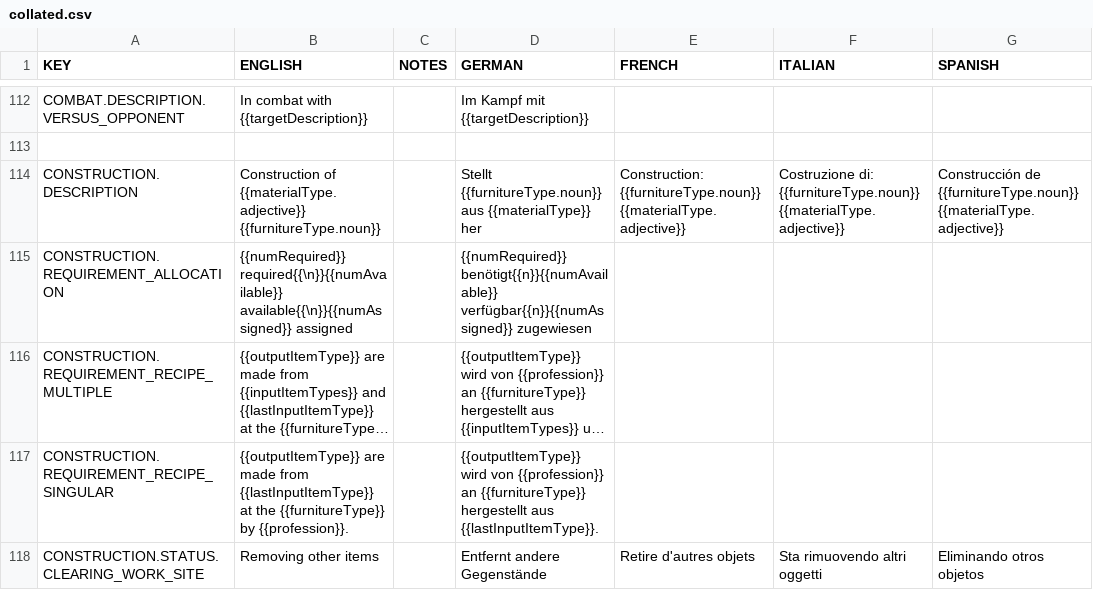
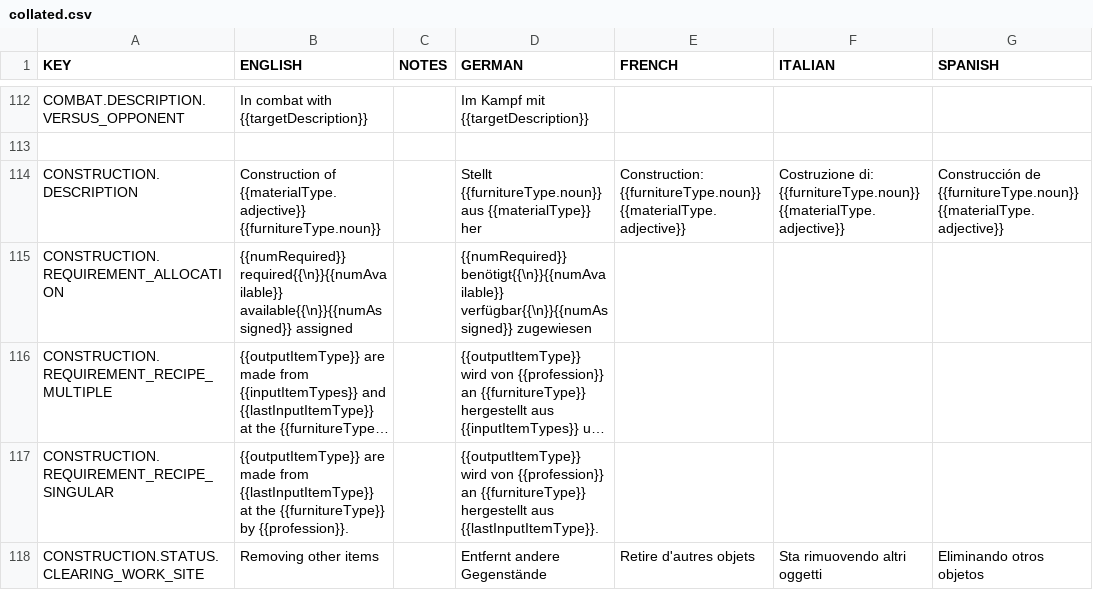
Before and after one commit to rossturner/mountaincore, a CSV file: core/assets/translations/collated.csv, drawn as a sheet; only a part is shown, gaps mark what is left out; long unchanged cells end in …; the diff covers the shown part only; the diff names each change by its address in the sheet, - before the commit and + after, or states it on an @@ line.

```diff
--- a/core/assets/translations/collated.csv
+++ b/core/assets/translations/collated.csv
-D115 (GERMAN): {{numRequired}} benötigt{{n}}{{numAvailable}} verfügbar{{n}}{{numAssigned}} zugewiesen
+D115 (GERMAN): {{numRequired}} benötigt{{\n}}{{numAvailable}} verfügbar{{\n}}{{numAssigned}} zugewiesen
```
Also changed, not shown: 2 edited cells elsewhere in this file, 8 other files.
